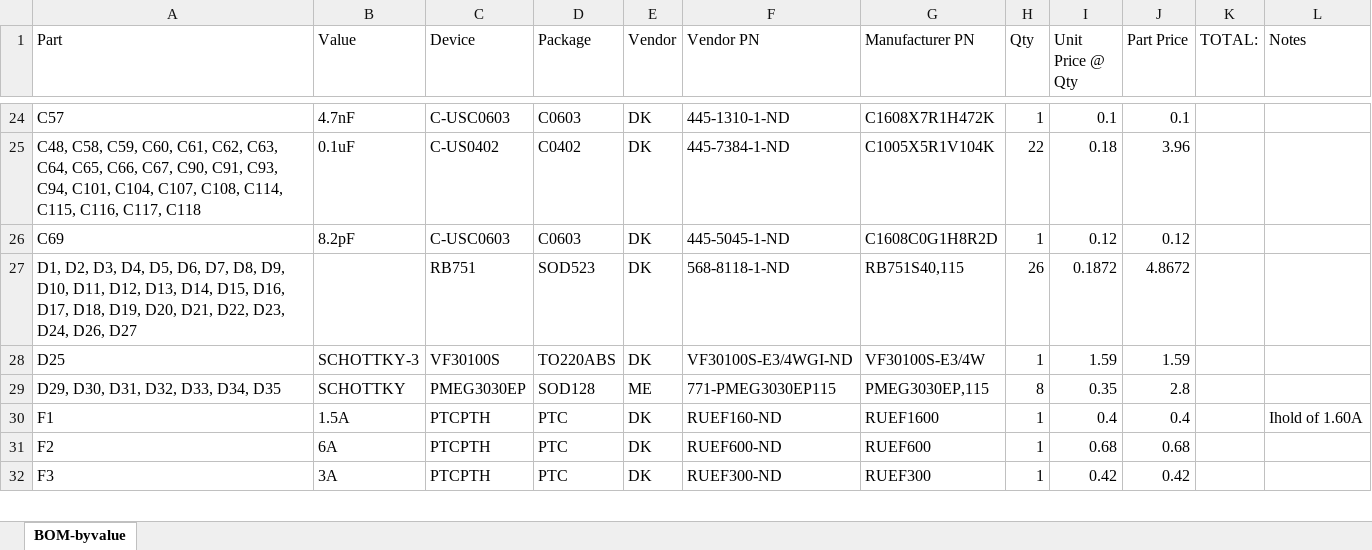
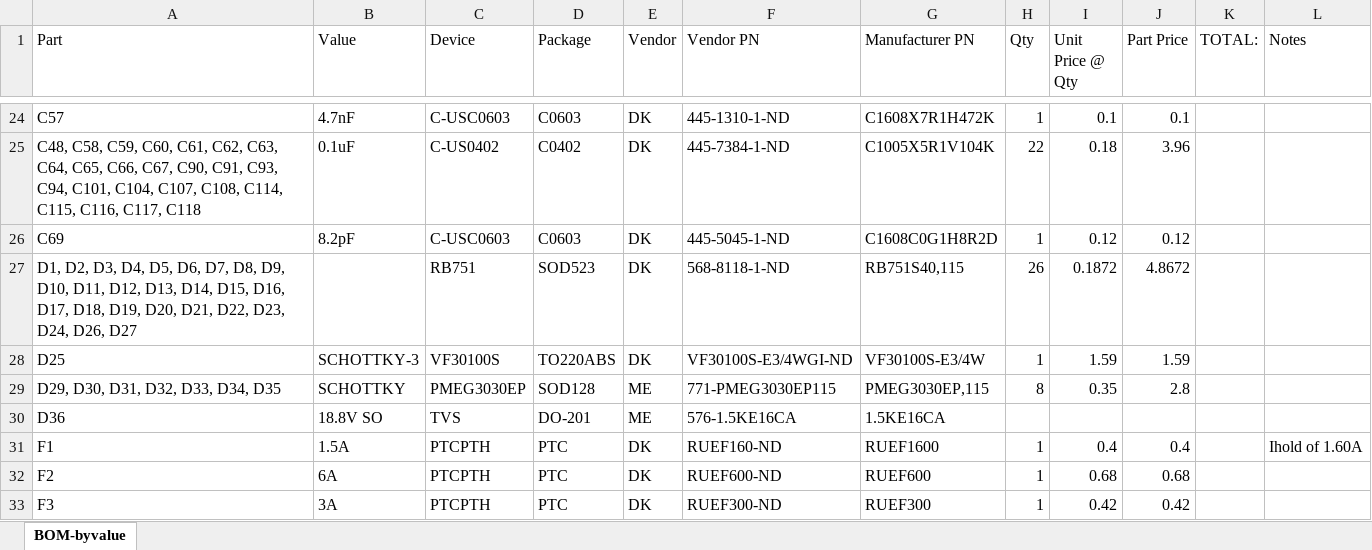
Before and after one commit to jbaker0428/Unified-Robotics-Development-Board, an Excel workbook: Documentation/BOM-byvalue.xlsx, sheet BOM-byvalue, drawn as a sheet; only a part is shown, gaps mark what is left out; values as stored, in another font and other column widths than the file's, no borders; the diff names each change by its address in the sheet, - before the commit and + after, or states it on an @@ line.

```diff
--- a/Documentation/BOM-byvalue.xlsx (sheet BOM-byvalue)
+++ b/Documentation/BOM-byvalue.xlsx (sheet BOM-byvalue)
+row 30: D36 | 18.8V SO | TVS | DO-201 | ME | 576-1.5KE16CA | 1.5KE16CA
```
Also changed, not shown: 2 other files.
